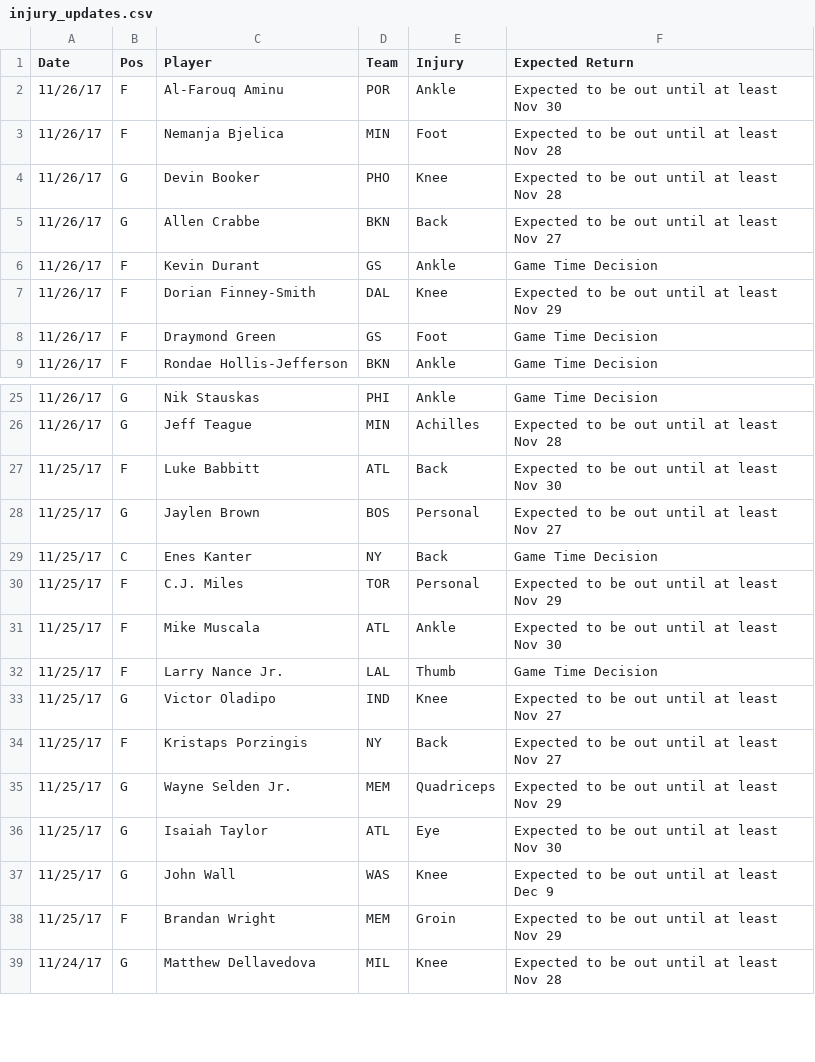
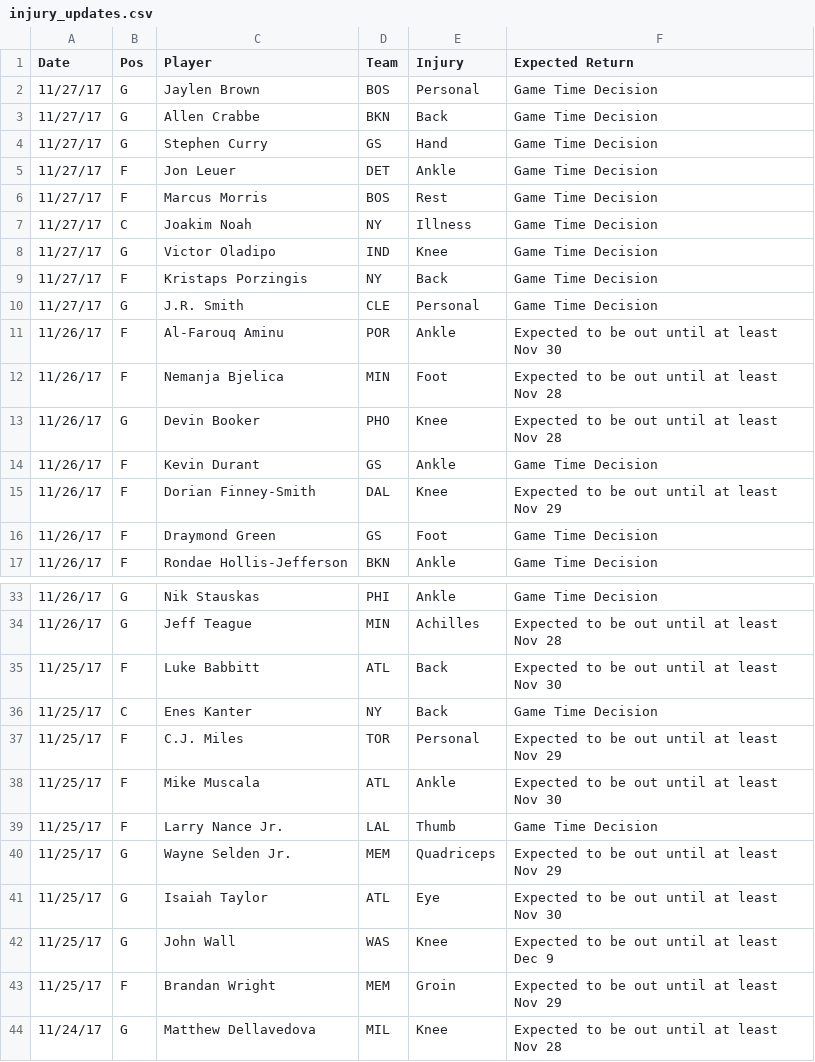
Before and after one commit to RyanOhara/SAM, a CSV file: injury_updates.csv, drawn as a sheet; only a part is shown, gaps mark what is left out; the diff covers the shown part only.

```diff
--- a/injury_updates.csv
+++ b/injury_updates.csv
@@ -1,2 +1,11 @@
 Date,Pos,Player,Team,Injury,Expected Return
+11/27/17,G,Jaylen Brown,BOS,Personal,Game Time Decision
+11/27/17,G,Allen Crabbe,BKN,Back,Game Time Decision
+11/27/17,G,Stephen Curry,GS,Hand,Game Time Decision
+11/27/17,F,Jon Leuer,DET,Ankle,Game Time Decision
+11/27/17,F,Marcus Morris,BOS,Rest,Game Time Decision
+11/27/17,C,Joakim Noah,NY,Illness,Game Time Decision
+11/27/17,G,Victor Oladipo,IND,Knee,Game Time Decision
+11/27/17,F,Kristaps Porzingis,NY,Back,Game Time Decision
+11/27/17,G,J.R. Smith,CLE,Personal,Game Time Decision
 11/26/17,F,Al-Farouq Aminu,POR,Ankle,Expected to be out until at least Nov 30
@@ -4,3 +13,2 @@ Date,Pos,Player,Team,Injury,Expected Return
 11/26/17,G,Devin Booker,PHO,Knee,Expected to be out until at least Nov 28
-11/26/17,G,Allen Crabbe,BKN,Back,Expected to be out until at least Nov 27
 11/26/17,F,Kevin Durant,GS,Ankle,Game Time Decision
@@ -27,3 +35,2 @@ Date,Pos,Player,Team,Injury,Expected Return
 11/25/17,F,Luke Babbitt,ATL,Back,Expected to be out until at least Nov 30
-11/25/17,G,Jaylen Brown,BOS,Personal,Expected to be out until at least Nov 27
 11/25/17,C,Enes Kanter,NY,Back,Game Time Decision
@@ -32,4 +39,2 @@ Date,Pos,Player,Team,Injury,Expected Return
 11/25/17,F,Larry Nance Jr.,LAL,Thumb,Game Time Decision
-11/25/17,G,Victor Oladipo,IND,Knee,Expected to be out until at least Nov 27
-11/25/17,F,Kristaps Porzingis,NY,Back,Expected to be out until at least Nov 27
 11/25/17,G,Wayne Selden Jr.,MEM,Quadriceps,Expected to be out until at least Nov 29
```
Also changed, not shown: 3 removed rows elsewhere in this file, player_updates.csv, todays_projections.csv.
